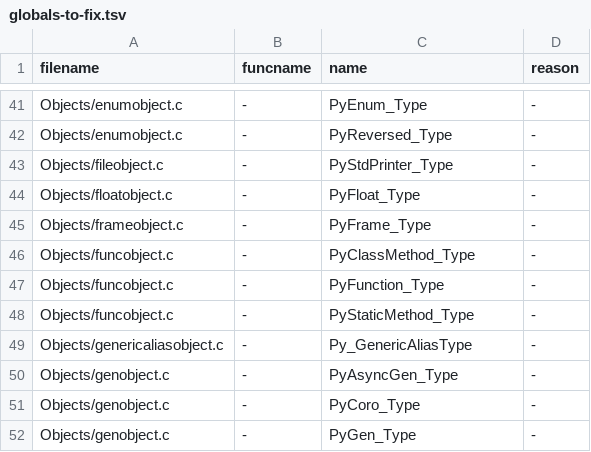
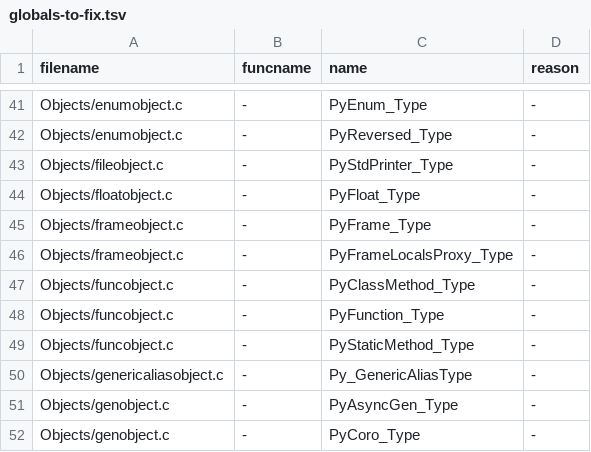
Before and after one commit to kitarefake/cpython, a TSV file: Tools/c-analyzer/cpython/globals-to-fix.tsv, drawn as a sheet; only a part is shown, gaps mark what is left out; the shorter side is filled out with more unchanged rows; the diff names each change by its address in the sheet, - before the commit and + after, or states it on an @@ line.

```diff
--- a/Tools/c-analyzer/cpython/globals-to-fix.tsv
+++ b/Tools/c-analyzer/cpython/globals-to-fix.tsv
+row 46: Objects/frameobject.c | - | PyFrameLocalsProxy_Type | -
```
Also changed, not shown: 18 other files.
